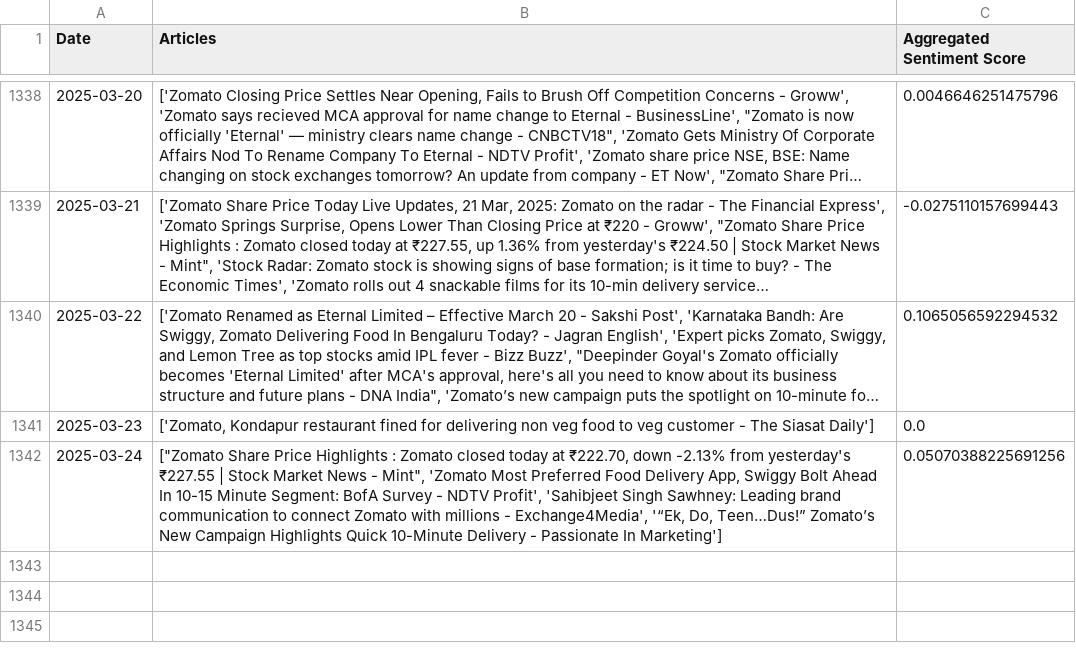
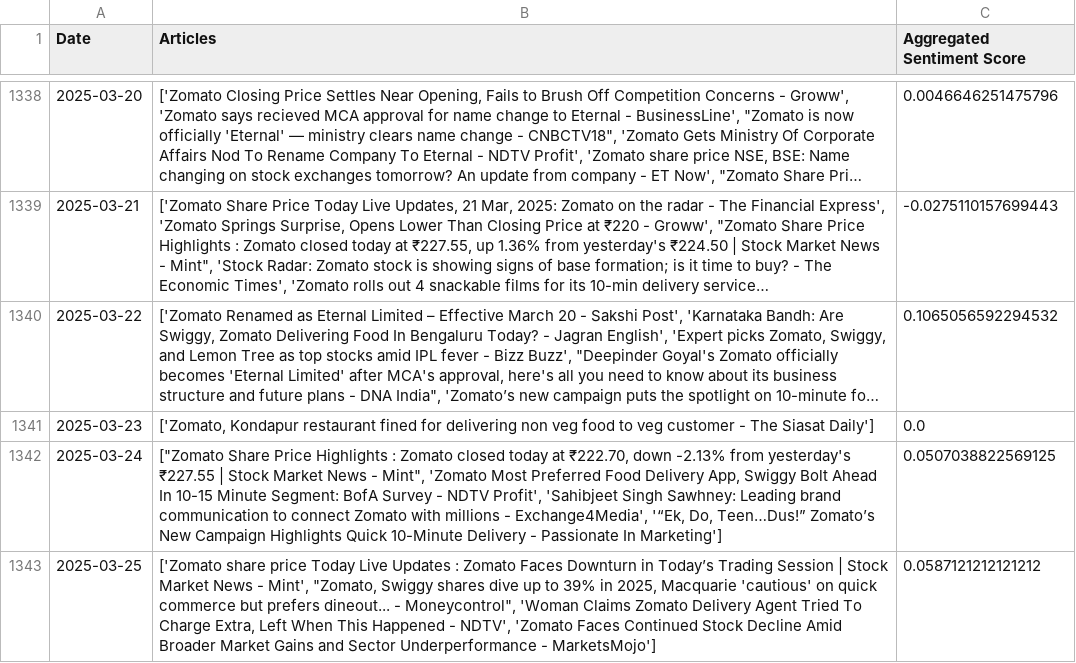
Before and after one commit to KaranSharma-007/Python-Finance, a CSV file: Data/Zomato/Zomato_sentiments.csv (was Data/Zomato_sentiments.csv), drawn as a sheet; only a part is shown, gaps mark what is left out; long unchanged cells end in ….

```diff
--- a/Data/Zomato_sentiments.csv
+++ b/Data/Zomato/Zomato_sentiments.csv
@@ -1341,2 +1341,3 @@ Date,Articles,Aggregated Sentiment Score
 2025-03-23,"['Zomato, Kondapur restaurant fined for delivering non veg food to veg customer - The Siasat Daily']",0.0
-2025-03-24,"[""Zomato Share Price Highlights : Zomato closed today at ₹222.70, down -2.13% from yesterday's ₹227.55 | Stock Market News - Mint"", 'Zomato Most Preferred Food Delivery App, Swiggy Bolt Ahead In 10-15 Minute Segment: BofA Survey - NDTV Profit', 'Sahibjeet Singh Sawhney: Leading brand communication to connect Zomato with millions - Exchange4Media', '“Ek, Do, Teen…Dus!” Zomato’s New Campaign Highlights Quick 10-Minute Delivery - Passionate In Marketing']",0.05070388225691256
+2025-03-24,"[""Zomato Share Price Highlights : Zomato closed today at ₹222.70, down -2.13% from yesterday's ₹227.55 | Stock Market News - Mint"", 'Zomato Most Preferred Food Delivery App, Swiggy Bolt Ahead In 10-15 Minute Segment: BofA Survey - NDTV Profit', 'Sahibjeet Singh Sawhney: Leading brand communication to connect Zomato with millions - Exchange4Media', '“Ek, Do, Teen…Dus!” Zomato’s New Campaign Highlights Quick 10-Minute Delivery - Passionate In Marketing']",0.0507038822569125
+2025-03-25,"['Zomato share price Today Live Updates : Zomato Faces Downturn in Today’s Trading Session | Stock Market News - Mint', ""Zomato, Swiggy shares dive up to 39% in 2025, Macquarie 'cautious' on quick commerce but prefers dineout... - Moneycontrol"", 'Woman Claims Zomato Delivery Agent Tried To Charge Extra, Left When This Happened - NDTV', 'Zomato Faces Continued Stock Decline Amid Broader Market Gains and Sector Underperformance - MarketsMojo']",0.0587121212121212
```
Also changed, not shown: Data/Zomato/Zomato.csv, 5 other files.
